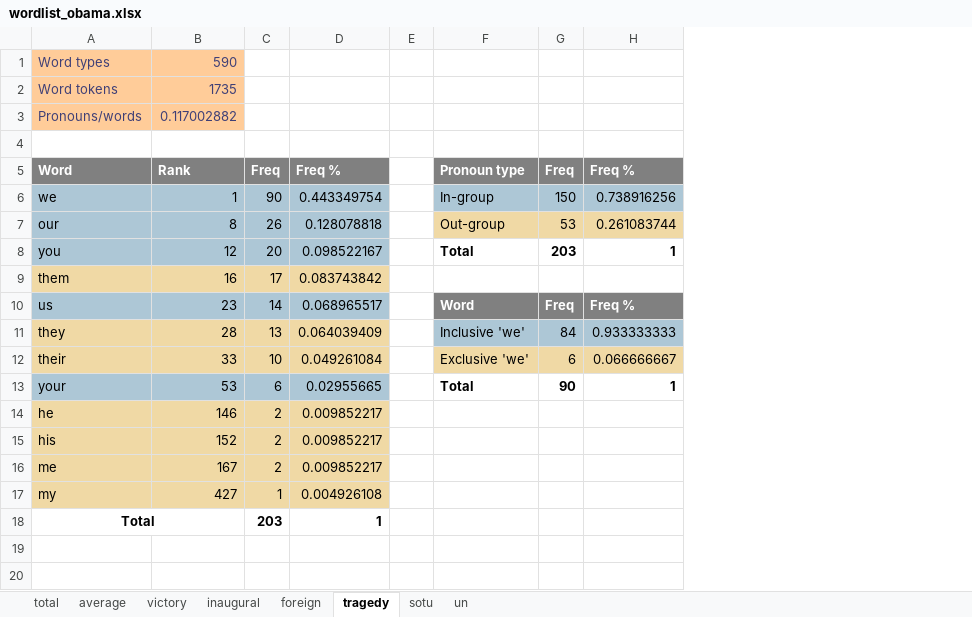
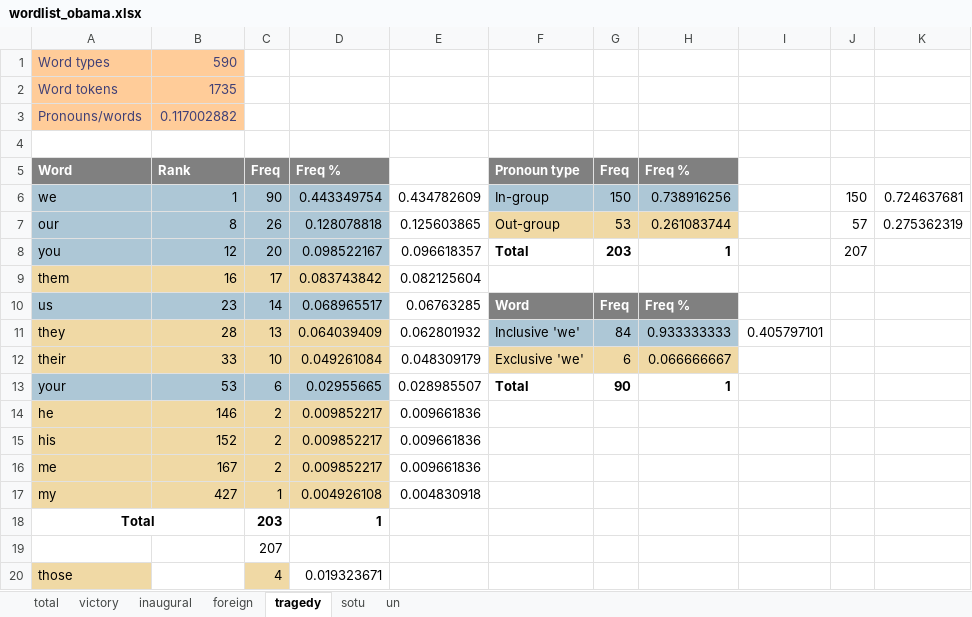
Before and after one commit to kayserifserif/pronouns-in-politics, an Excel workbook: analysis/wordlist_obama.xlsx, sheet tragedy, drawn as a sheet; values as stored, in another font and other column widths than the file's, no borders; removed rows and columns are numbered as before the commit, all else as after; the diff names each change by its address in the sheet, - before the commit and + after, or states it on an @@ line.

```diff
--- a/analysis/wordlist_obama.xlsx (sheet tragedy)
+++ b/analysis/wordlist_obama.xlsx (sheet tragedy)
-sheet tab: average
-column E, empty
+column E, rows 6-17: 0.434782609 | 0.125603865 | 0.096618357 | 0.082125604 | 0.06763285 | 0.062801932 | 0.048309179 | 0.028985507 | 0.009661836 | 0.009661836 | 0.009661836 | 0.004830918
+column I, row 11: 0.405797101
+column J, rows 6-8: 150 | 57 | 207
+column K, rows 6-7: 0.724637681 | 0.275362319
+row 19:  |  | 207
+row 20: those |  | 4 | 0.019323671
```
Also changed, not shown: sheet inaugural, sheet foreign, sheet un, sheet sotu, sheet victory, analysis/combined.xlsx, analysis/wordlist_trump.xlsx.
